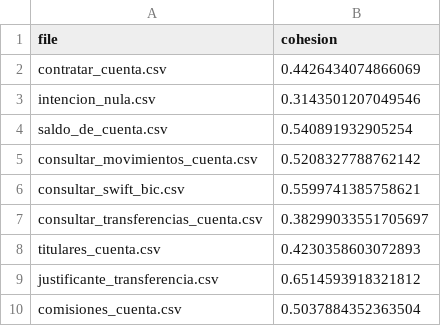
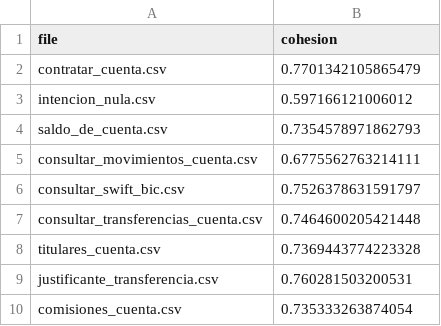
Before and after one commit to FabioYanezRomero/BS_data_analysis, a CSV file: BS/Results/data/semantic/utterances_intra_semantic_cohesion.csv, drawn as a sheet.

```diff
--- a/BS/Results/data/semantic/utterances_intra_semantic_cohesion.csv
+++ b/BS/Results/data/semantic/utterances_intra_semantic_cohesion.csv
@@ -1,10 +1,10 @@
 file,cohesion
-contratar_cuenta.csv,0.4426434074866069
-intencion_nula.csv,0.3143501207049546
-saldo_de_cuenta.csv,0.540891932905254
-consultar_movimientos_cuenta.csv,0.5208327788762142
-consultar_swift_bic.csv,0.5599741385758621
-consultar_transferencias_cuenta.csv,0.38299033551705697
-titulares_cuenta.csv,0.4230358603072893
-justificante_transferencia.csv,0.6514593918321812
-comisiones_cuenta.csv,0.5037884352363504
+contratar_cuenta.csv,0.7701342105865479
+intencion_nula.csv,0.597166121006012
+saldo_de_cuenta.csv,0.7354578971862793
+consultar_movimientos_cuenta.csv,0.6775562763214111
+consultar_swift_bic.csv,0.7526378631591797
+consultar_transferencias_cuenta.csv,0.7464600205421448
+titulares_cuenta.csv,0.7369443774223328
+justificante_transferencia.csv,0.760281503200531
+comisiones_cuenta.csv,0.735333263874054
```
Also changed, not shown: BS/Results/data/semantic/cross_semantic_similarity.csv, BS/Results/data/semantic/test_suites_intra_semantic_cohesion.csv, 15 other files.
